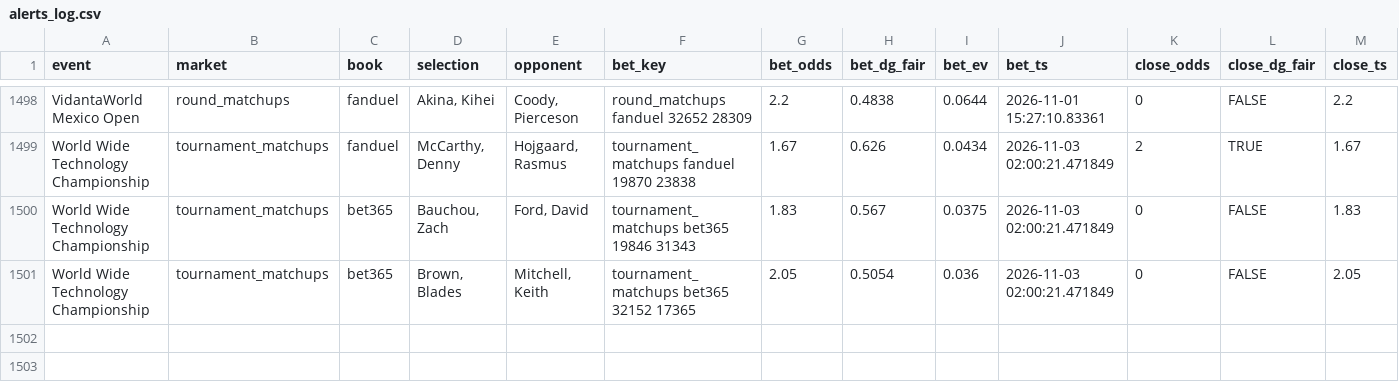
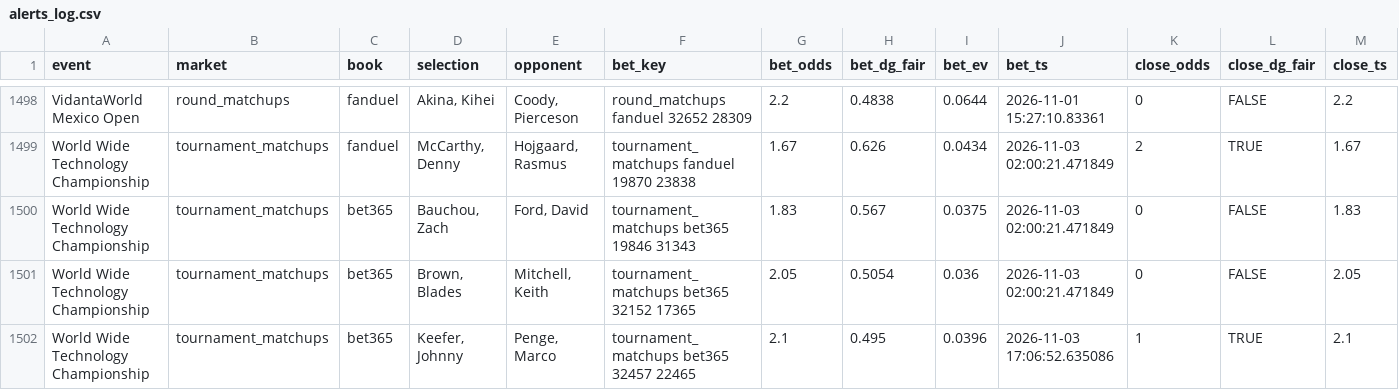
Before and after one commit to lucas-diehl/evbetting, a CSV file: golf_picks/alerts_log.csv, drawn as a sheet; only a part is shown, gaps mark what is left out; rows hold the shown columns only; the diff names each change by its address in the sheet, - before the commit and + after, or states it on an @@ line.

```diff
--- a/golf_picks/alerts_log.csv
+++ b/golf_picks/alerts_log.csv
+row 1502: World Wide Technology Championship | tournament_matchups | bet365 | Keefer, Johnny | Penge, Marco | tournament_matchups bet365 32457 22465 | 2.1 | 0.495 | 0.0396 | 2026-11-03 17:06:52.635086 | 1 | TRUE | 2.1
```
Also changed, not shown: 1 other file.
